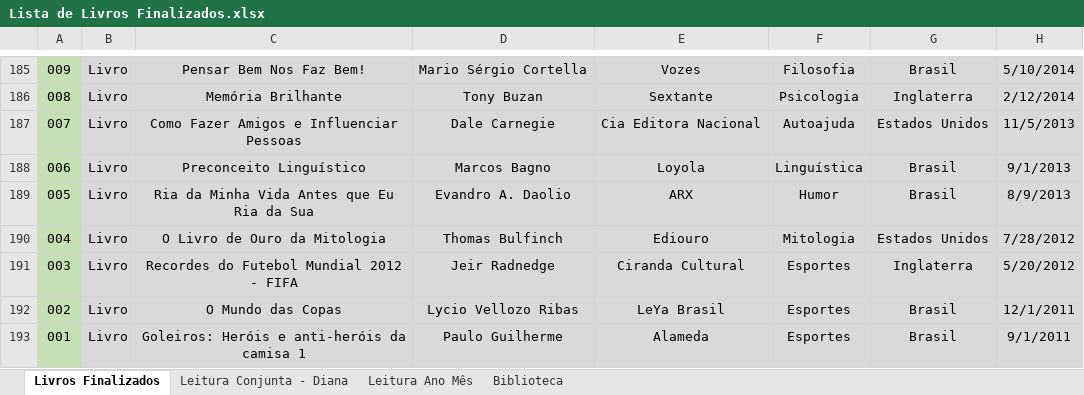
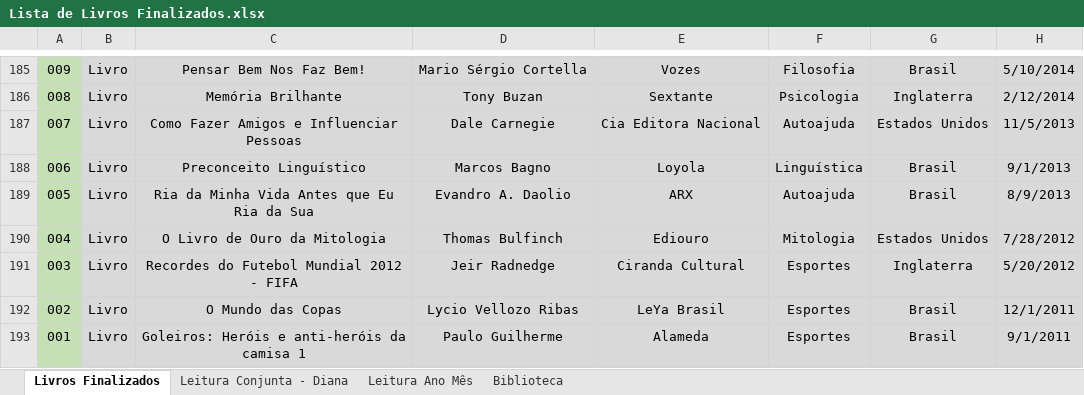
Before and after one commit to luizrantunes/planilhas, an Excel workbook: livros/Lista de Livros Finalizados.xlsx, sheet Livros Finalizados, drawn as a sheet; only a part is shown, gaps mark what is left out; values as stored, in another font and other column widths than the file's, no borders; the diff names each change by its address in the sheet, - before the commit and + after, or states it on an @@ line.

```diff
--- a/livros/Lista de Livros Finalizados.xlsx (sheet Livros Finalizados)
+++ b/livros/Lista de Livros Finalizados.xlsx (sheet Livros Finalizados)
-F189: Humor
+F189: Autoajuda
```
Also changed, not shown: 2 other files.
